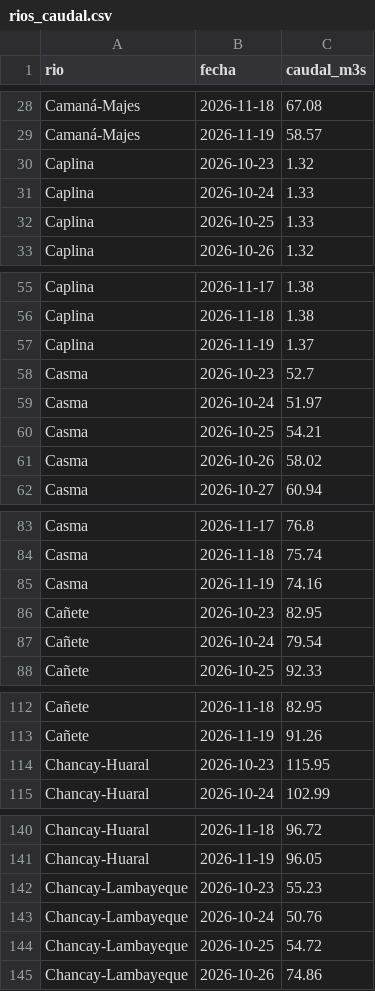
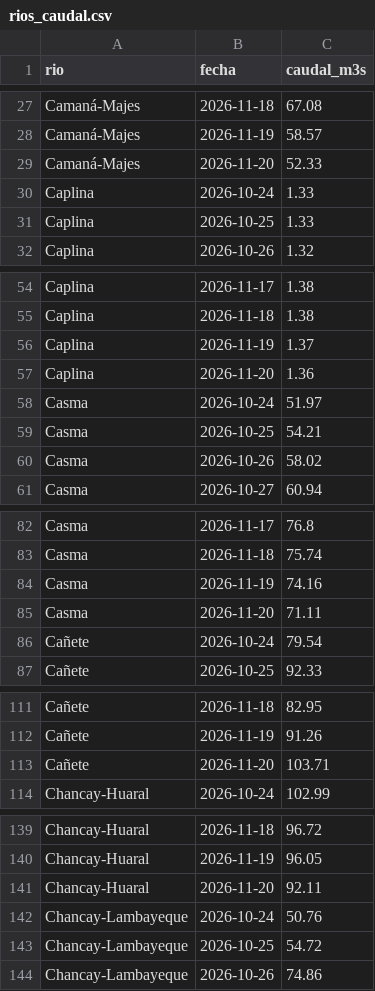
Before and after one commit to MaykolRamirez/FENOMENO-PREDI, a CSV file: data/rios_caudal.csv, drawn as a sheet; only a part is shown, gaps mark what is left out; removed rows and columns are numbered as before the commit, all else as after; the diff covers the shown part only; the diff names each change by its address in the sheet, - before the commit and + after, or states it on an @@ line.

```diff
--- a/data/rios_caudal.csv
+++ b/data/rios_caudal.csv
-row 30: Caplina | 2026-10-23 | 1.32
+row 29: Camaná-Majes | 2026-11-20 | 52.33
-row 58: Casma | 2026-10-23 | 52.7
+row 57: Caplina | 2026-11-20 | 1.36
-row 86: Cañete | 2026-10-23 | 82.95
+row 85: Casma | 2026-11-20 | 71.11
-row 114: Chancay-Huaral | 2026-10-23 | 115.95
+row 113: Cañete | 2026-11-20 | 103.71
-row 142: Chancay-Lambayeque | 2026-10-23 | 55.23
+row 141: Chancay-Huaral | 2026-11-20 | 92.11
```
Also changed, not shown: 22 added rows and 22 removed rows elsewhere in this file, data/eventos/noticias_registro.csv, data/modelo/resultados/metricas_por_anio.csv, 56 other files.
